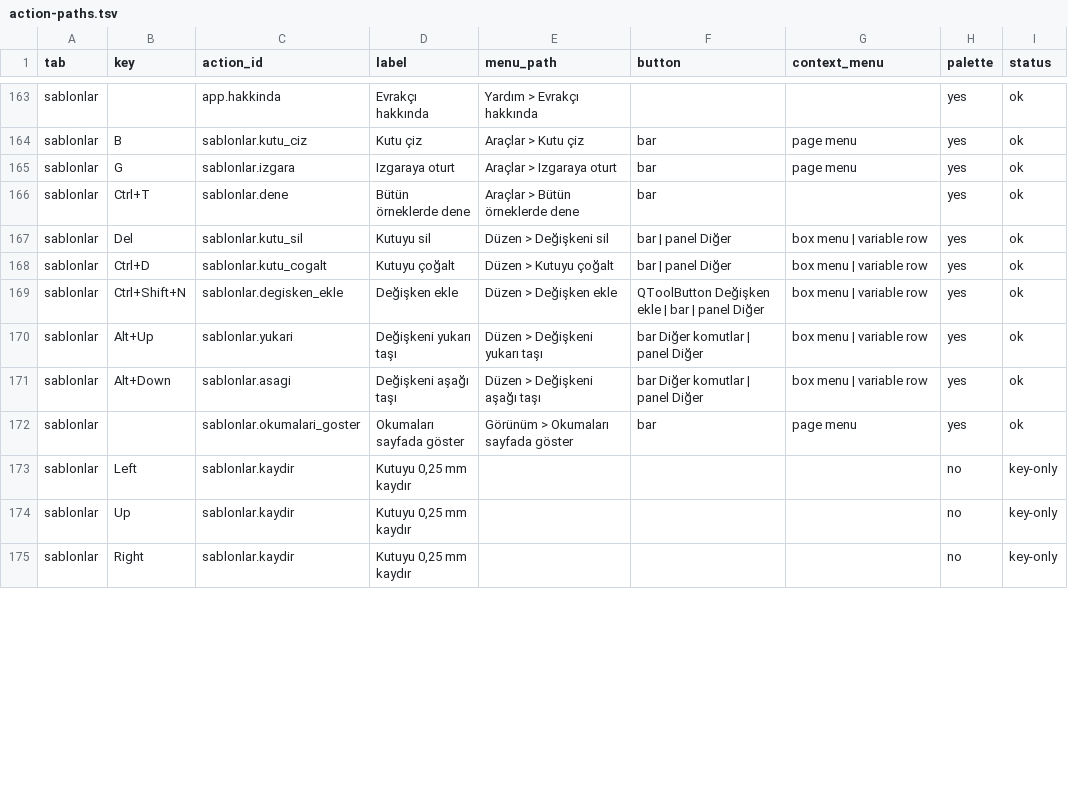
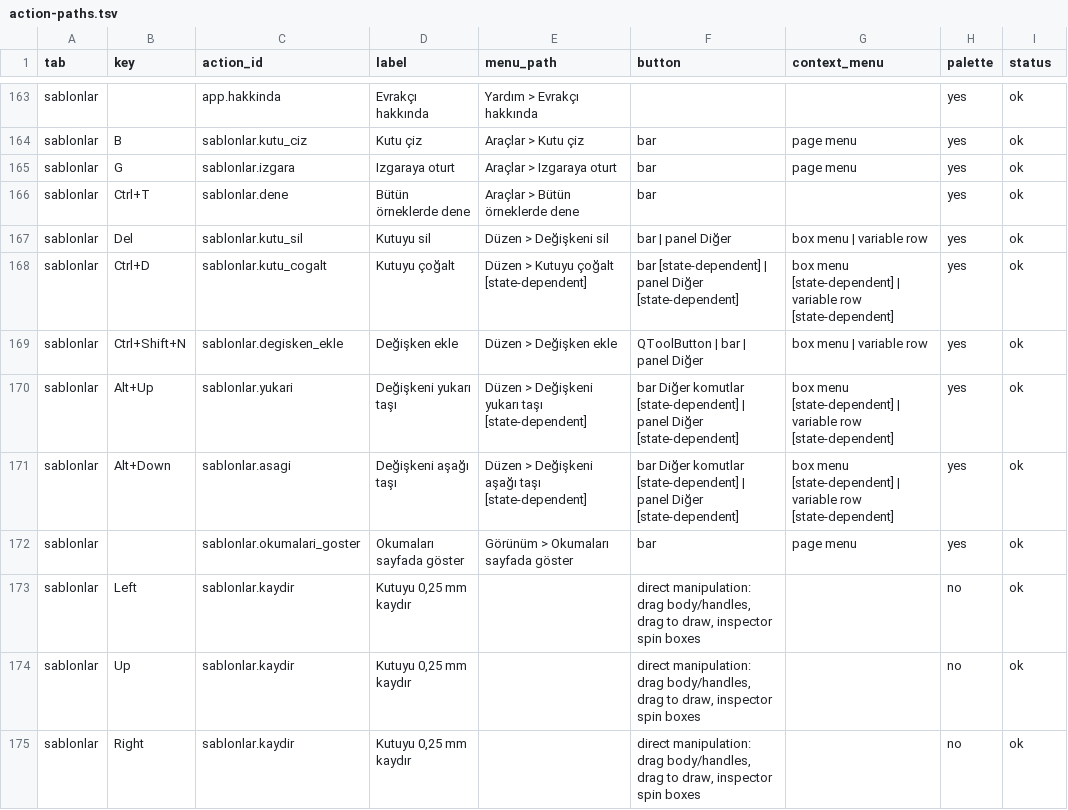
Before and after one commit to ZackHaronOriginal/Evrakci, a TSV file: docs/ui-goal/action-paths.tsv, drawn as a sheet; only a part is shown, gaps mark what is left out; the diff covers the shown part only.

```diff
--- a/docs/ui-goal/action-paths.tsv
+++ b/docs/ui-goal/action-paths.tsv
@@ -167,9 +167,9 @@ sablonlar	Ctrl+T	sablonlar.dene	Bütün örneklerde dene	Araçlar > Bütün örn
 sablonlar	Del	sablonlar.kutu_sil	Kutuyu sil	Düzen > Değişkeni sil	bar | panel Diğer	box menu | variable row	yes	ok
-sablonlar	Ctrl+D	sablonlar.kutu_cogalt	Kutuyu çoğalt	Düzen > Kutuyu çoğalt	bar | panel Diğer	box menu | variable row	yes	ok
-sablonlar	Ctrl+Shift+N	sablonlar.degisken_ekle	Değişken ekle	Düzen > Değişken ekle	QToolButton Değişken ekle | bar | panel Diğer	box menu | variable row	yes	ok
-sablonlar	Alt+Up	sablonlar.yukari	Değişkeni yukarı taşı	Düzen > Değişkeni yukarı taşı	bar Diğer komutlar | panel Diğer	box menu | variable row	yes	ok
-sablonlar	Alt+Down	sablonlar.asagi	Değişkeni aşağı taşı	Düzen > Değişkeni aşağı taşı	bar Diğer komutlar | panel Diğer	box menu | variable row	yes	ok
+sablonlar	Ctrl+D	sablonlar.kutu_cogalt	Kutuyu çoğalt	Düzen > Kutuyu çoğalt [state-dependent]	bar [state-dependent] | panel Diğer [state-dependent]	box menu [state-dependent] | variable row [state-dependent]	yes	ok
+sablonlar	Ctrl+Shift+N	sablonlar.degisken_ekle	Değişken ekle	Düzen > Değişken ekle	QToolButton | bar | panel Diğer	box menu | variable row	yes	ok
+sablonlar	Alt+Up	sablonlar.yukari	Değişkeni yukarı taşı	Düzen > Değişkeni yukarı taşı [state-dependent]	bar Diğer komutlar [state-dependent] | panel Diğer [state-dependent]	box menu [state-dependent] | variable row [state-dependent]	yes	ok
+sablonlar	Alt+Down	sablonlar.asagi	Değişkeni aşağı taşı	Düzen > Değişkeni aşağı taşı [state-dependent]	bar Diğer komutlar [state-dependent] | panel Diğer [state-dependent]	box menu [state-dependent] | variable row [state-dependent]	yes	ok
 sablonlar		sablonlar.okumalari_goster	Okumaları sayfada göster	Görünüm > Okumaları sayfada göster	bar	page menu	yes	ok
-sablonlar	Left	sablonlar.kaydir	Kutuyu 0,25 mm kaydır				no	key-only
-sablonlar	Up	sablonlar.kaydir	Kutuyu 0,25 mm kaydır				no	key-only
-sablonlar	Right	sablonlar.kaydir	Kutuyu 0,25 mm kaydır				no	key-only
+sablonlar	Left	sablonlar.kaydir	Kutuyu 0,25 mm kaydır		direct manipulation: drag body/handles, drag to draw, inspector spin boxes		no	ok
+sablonlar	Up	sablonlar.kaydir	Kutuyu 0,25 mm kaydır		direct manipulation: drag body/handles, drag to draw, inspector spin boxes		no	ok
+sablonlar	Right	sablonlar.kaydir	Kutuyu 0,25 mm kaydır		direct manipulation: drag body/handles, drag to draw, inspector spin boxes		no	ok
```
Also changed, not shown: 122 edited cells elsewhere in this file, 17 other files.
